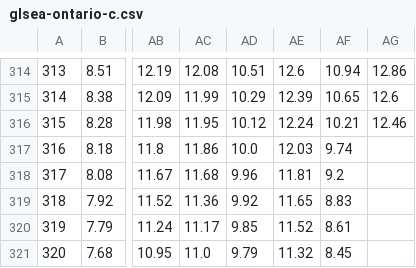
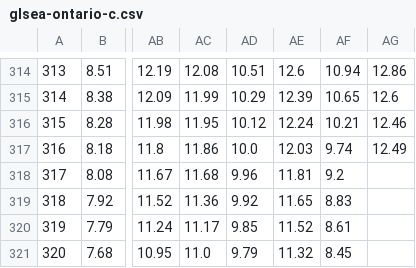
Before and after one commit to TahoeQ608/Lake-Ontario-Fishing-Forecast, a CSV file: data/2026-11-13/glsea-ontario-c.csv, drawn as a sheet; only a part is shown, gaps mark what is left out; the diff names each change by its address in the sheet, - before the commit and + after, or states it on an @@ line.

```diff
--- a/data/2026-11-13/glsea-ontario-c.csv
+++ b/data/2026-11-13/glsea-ontario-c.csv
-AG317: (empty)
+AG317: 12.49
```
Also changed, not shown: 3 other files.
